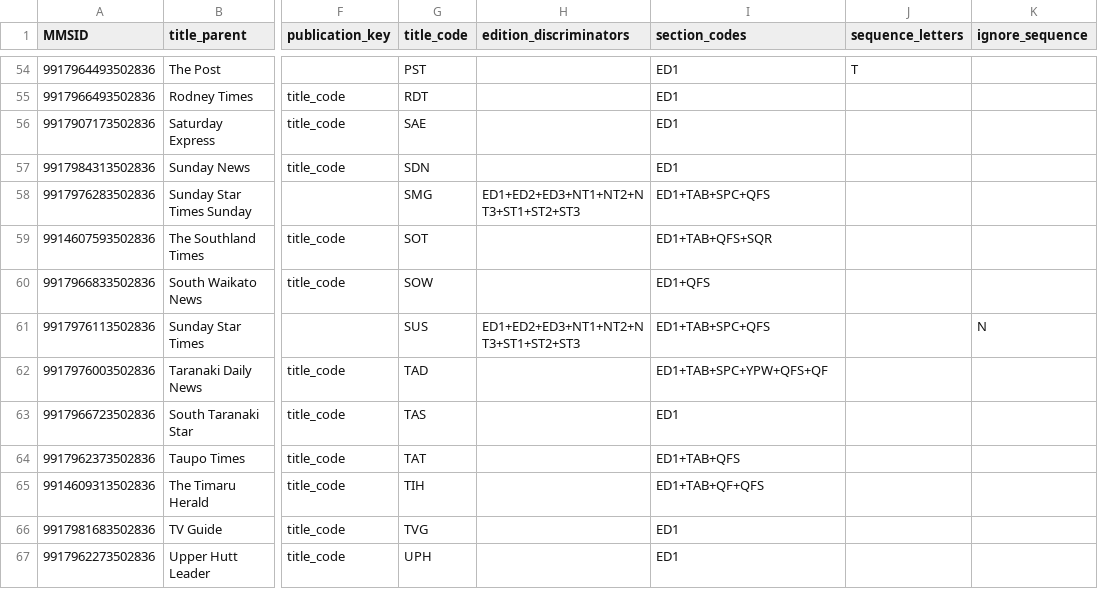
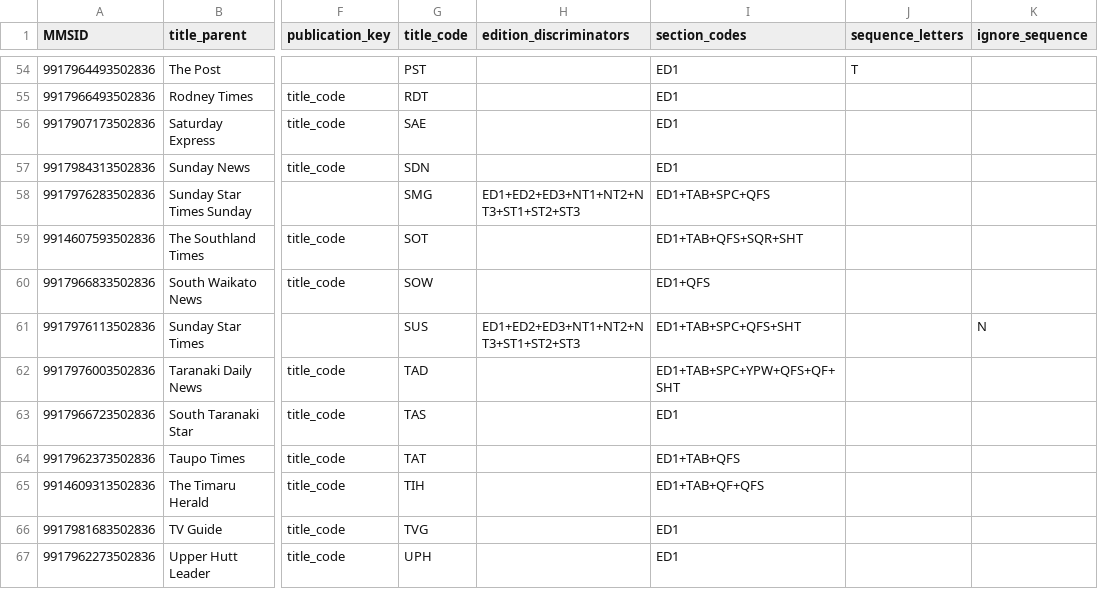
Before and after one commit to NLNZDigitalPreservation/nlnz-tools-sip-generation-newspapers, a CSV file: core/src/main/resources/nz/govt/natlib/tools/sip/generation/newspapers/default-stuff-import-spreadsheet.csv, drawn as a sheet; only a part is shown, gaps mark what is left out; the diff names each change by its address in the sheet, - before the commit and + after, or states it on an @@ line.

```diff
--- a/core/src/main/resources/nz/govt/natlib/tools/sip/generation/newspapers/default-stuff-import-spreadsheet.csv
+++ b/core/src/main/resources/nz/govt/natlib/tools/sip/generation/newspapers/default-stuff-import-spreadsheet.csv
-I59 (section_codes): ED1+TAB+QFS+SQR
+I59 (section_codes): ED1+TAB+QFS+SQR+SHT
-I61 (section_codes): ED1+TAB+SPC+QFS
+I61 (section_codes): ED1+TAB+SPC+QFS+SHT
-I62 (section_codes): ED1+TAB+SPC+YPW+QFS+QF
+I62 (section_codes): ED1+TAB+SPC+YPW+QFS+QF+SHT
```
Also changed, not shown: 1 other file.
